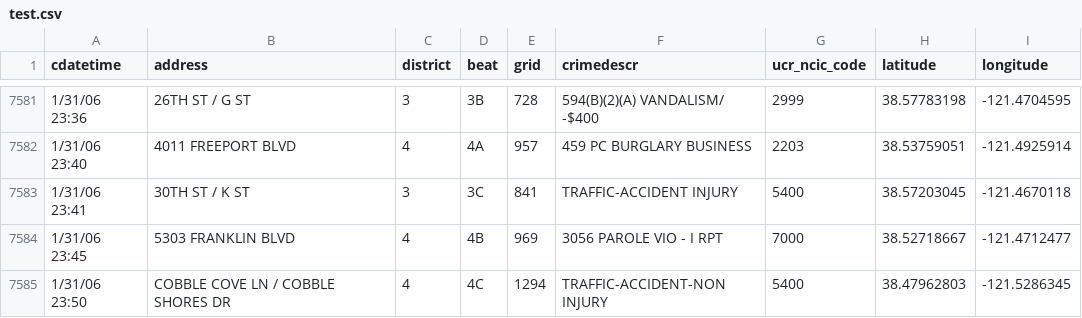
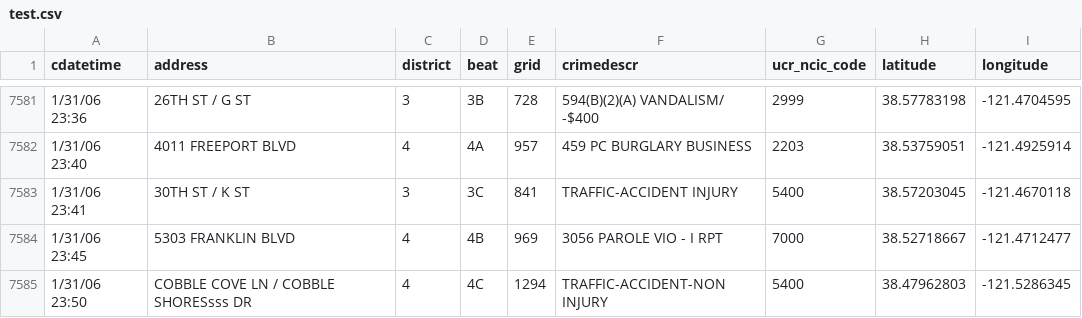
Before and after one commit to prutkovvv/csv2json, a CSV file: assets/test.csv, drawn as a sheet; only a part is shown, gaps mark what is left out.

```diff
--- a/assets/test.csv
+++ b/assets/test.csv
@@ -7584,2 +7584,2 @@ cdatetime,address,district,beat,grid,crimedescr,ucr_ncic_code,latitude,longitude
 1/31/06 23:45,5303 FRANKLIN BLVD,4,4B        ,969,3056 PAROLE VIO - I RPT,7000,38.52718667,-121.4712477
-1/31/06 23:50,COBBLE COVE LN / COBBLE SHORES DR,4,4C        ,1294,TRAFFIC-ACCIDENT-NON INJURY,5400,38.47962803,-121.5286345
+1/31/06 23:50,COBBLE COVE LN / COBBLE SHORESsss DR,4,4C        ,1294,TRAFFIC-ACCIDENT-NON INJURY,5400,38.47962803,-121.5286345
```
Also changed, not shown: 5 other files.
